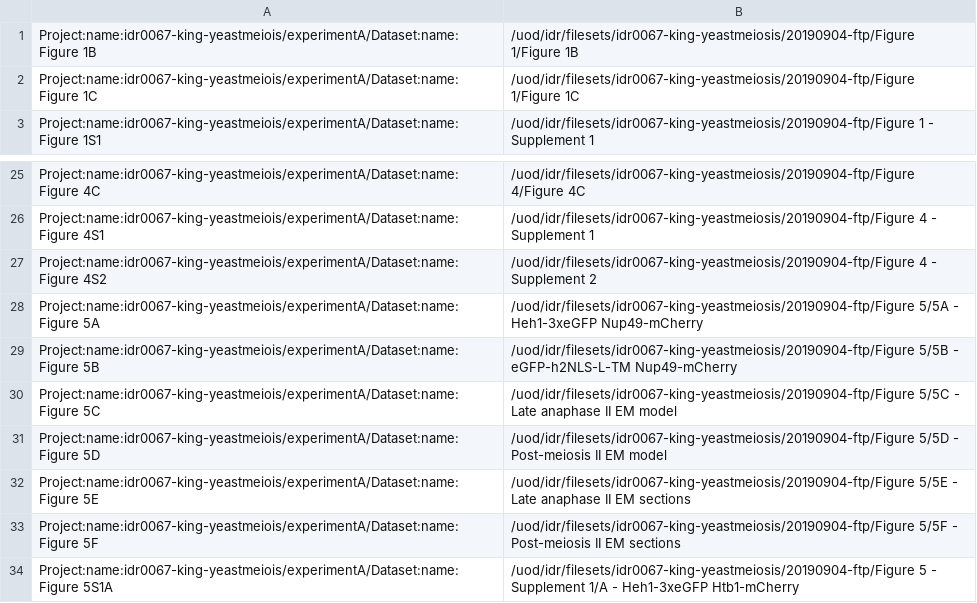
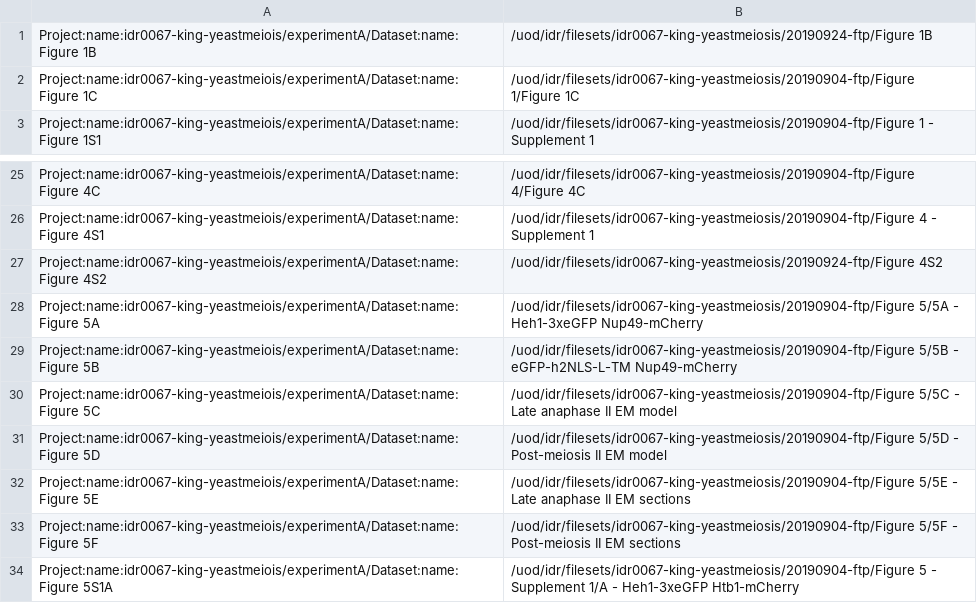
Before and after one commit to francesw/idr0067-king-yeastmeiosis, a TSV file: experimentA/idr0067-experimentA-filePaths.tsv, drawn as a sheet; only a part is shown, gaps mark what is left out.

Commit message:
Use 20190924-ftp for the data Figure 1B and Figure 4S2

```diff
--- a/experimentA/idr0067-experimentA-filePaths.tsv
+++ b/experimentA/idr0067-experimentA-filePaths.tsv
@@ -1,2 +1,2 @@
-Project:name:idr0067-king-yeastmeiois/experimentA/Dataset:name:Figure 1B	/uod/idr/filesets/idr0067-king-yeastmeiosis/20190904-ftp/Figure 1/Figure 1B
+Project:name:idr0067-king-yeastmeiois/experimentA/Dataset:name:Figure 1B	/uod/idr/filesets/idr0067-king-yeastmeiosis/20190924-ftp/Figure 1B
 Project:name:idr0067-king-yeastmeiois/experimentA/Dataset:name:Figure 1C	/uod/idr/filesets/idr0067-king-yeastmeiosis/20190904-ftp/Figure 1/Figure 1C
@@ -26,3 +26,3 @@ Project:name:idr0067-king-yeastmeiois/experimentA/Dataset:name:Figure 4C	/uod/id
 Project:name:idr0067-king-yeastmeiois/experimentA/Dataset:name:Figure 4S1	/uod/idr/filesets/idr0067-king-yeastmeiosis/20190904-ftp/Figure 4 - Supplement 1
-Project:name:idr0067-king-yeastmeiois/experimentA/Dataset:name:Figure 4S2	/uod/idr/filesets/idr0067-king-yeastmeiosis/20190904-ftp/Figure 4 - Supplement 2
+Project:name:idr0067-king-yeastmeiois/experimentA/Dataset:name:Figure 4S2	/uod/idr/filesets/idr0067-king-yeastmeiosis/20190924-ftp/Figure 4S2
 Project:name:idr0067-king-yeastmeiois/experimentA/Dataset:name:Figure 5A	/uod/idr/filesets/idr0067-king-yeastmeiosis/20190904-ftp/Figure 5/5A - Heh1-3xeGFP Nup49-mCherry
```
